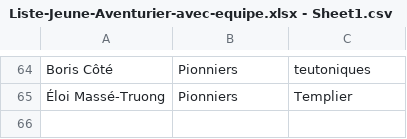
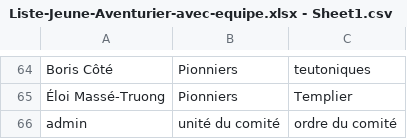
Before and after one commit to YaNaRion/ez-aventurier, a CSV file: server/infra/Liste-Jeune-Aventurier-avec-equipe.xlsx - Sheet1.csv, drawn as a sheet; only a part is shown, gaps mark what is left out; the diff names each change by its address in the sheet, - before the commit and + after, or states it on an @@ line.

```diff
--- a/server/infra/Liste-Jeune-Aventurier-avec-equipe.xlsx - Sheet1.csv
+++ b/server/infra/Liste-Jeune-Aventurier-avec-equipe.xlsx - Sheet1.csv
+row 66: admin | unité du comité | ordre du comité
```
Also changed, not shown: 13 other files.
